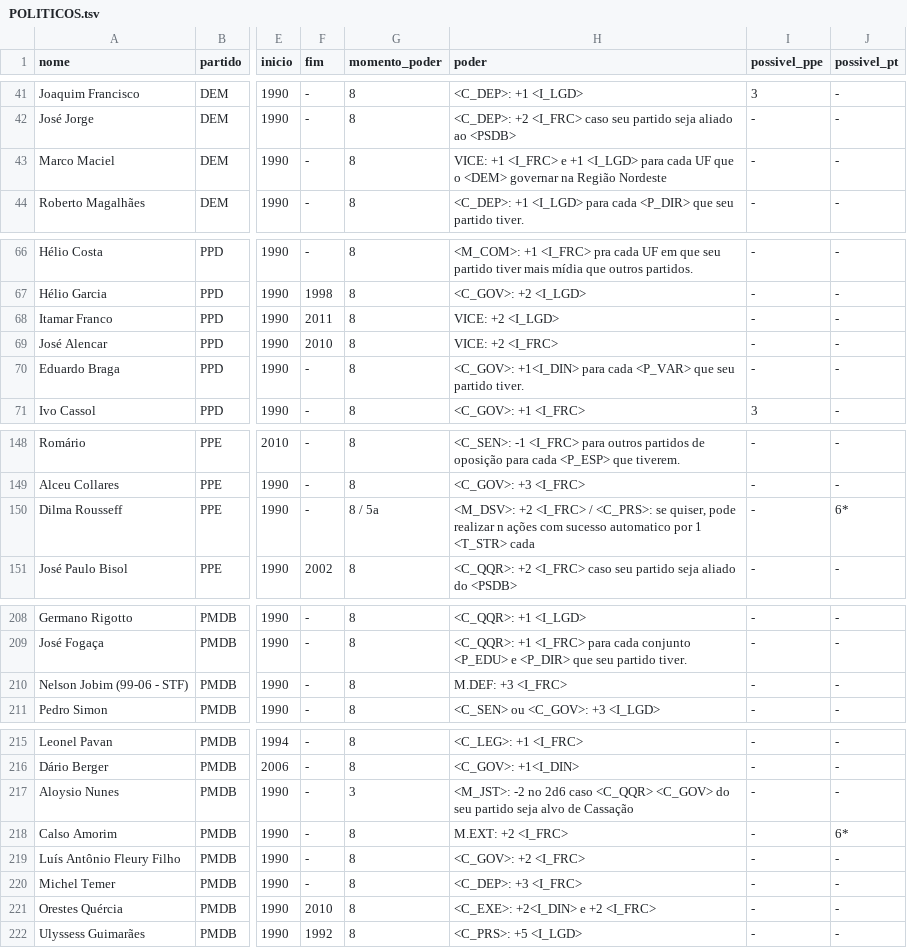
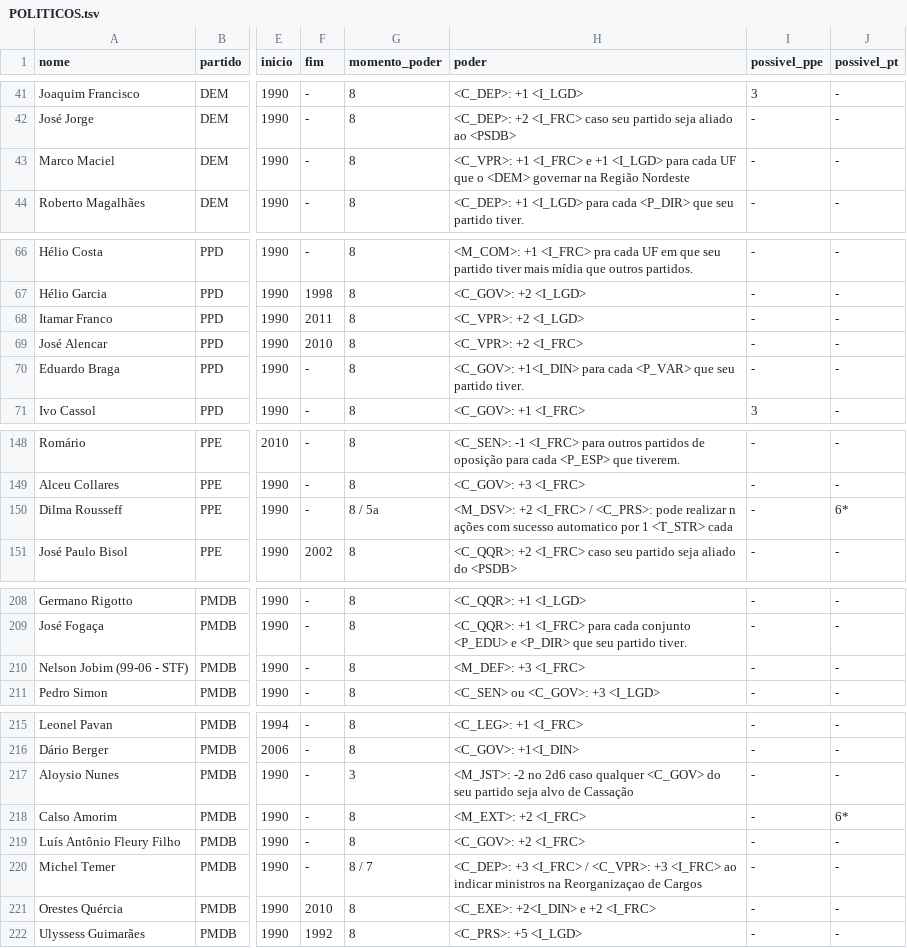
Before and after one commit to enricllagostera/CartasPartido, a TSV file: POLITICOS.tsv, drawn as a sheet; only a part is shown, gaps mark what is left out; the diff names each change by its address in the sheet, - before the commit and + after, or states it on an @@ line.

Commit message:
ministros atualizado - tabela de politicos

```diff
--- a/POLITICOS.tsv
+++ b/POLITICOS.tsv
-H43 (poder): VICE: +1 <I_FRC>…
+H43 (poder): <C_VPR>: +1 <I_FRC>…
-H68 (poder): VICE: +2 <I_LGD>
+H68 (poder): <C_VPR>: +2 <I_LGD>
-H69 (poder): VICE: +2 <I_FRC>
+H69 (poder): <C_VPR>: +2 <I_FRC>
-H150 (poder): …/ <C_PRS>: se quiser, pode realizar…
+H150 (poder): …/ <C_PRS>: pode realizar…
-H210 (poder): M.DEF: +3 <I_FRC>
+H210 (poder): <M_DEF>: +3 <I_FRC>
-H217 (poder): …2d6 caso <C_QQR> <C_GOV> do…
+H217 (poder): …2d6 caso qualquer <C_GOV> do…
-H218 (poder): M.EXT: +2 <I_FRC>
+H218 (poder): <M_EXT>: +2 <I_FRC>
-G220 (momento_poder): 8
+G220 (momento_poder): 8 / 7
-H220 (poder): …+3 <I_FRC>
+H220 (poder): …+3 <I_FRC> / <C_VPR>: +3 <I_FRC> ao indicar ministros na Reorganizaçao de Cargos
```
